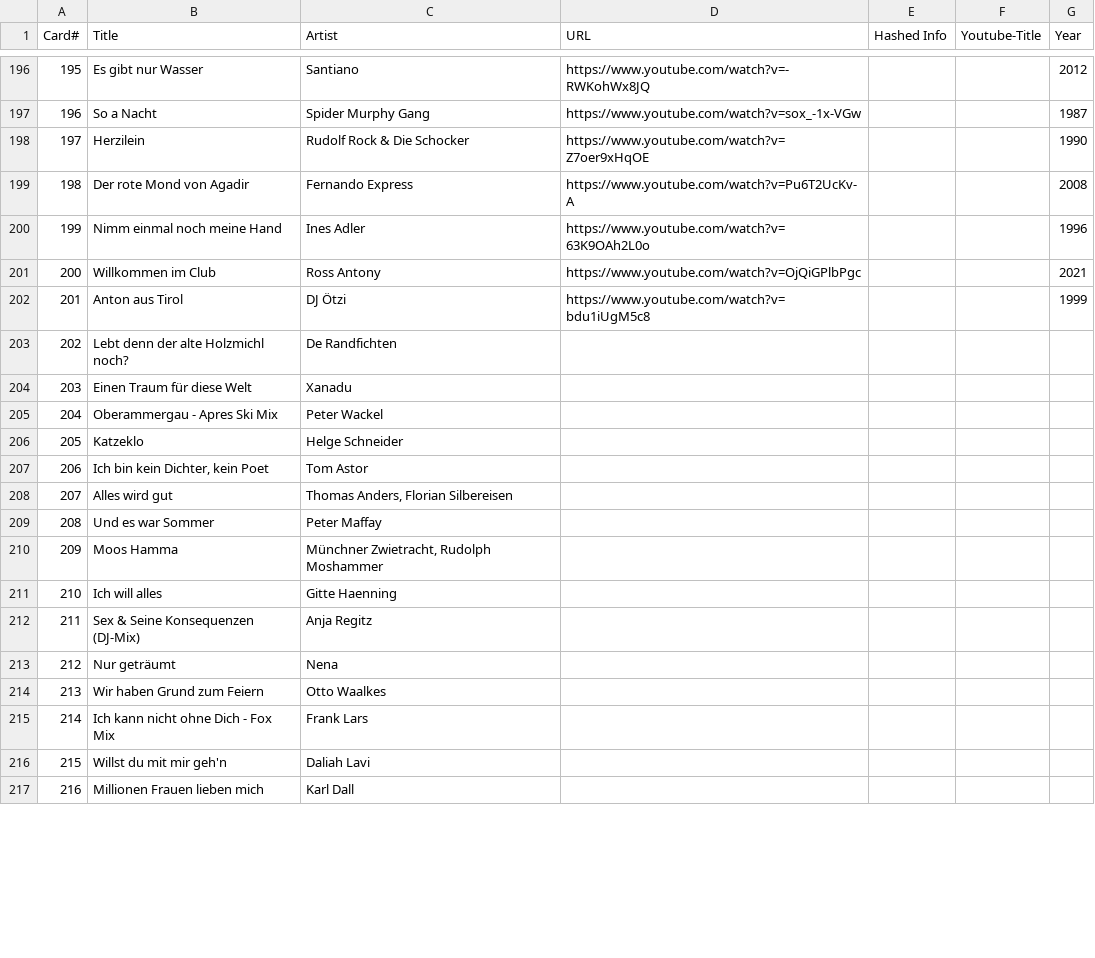
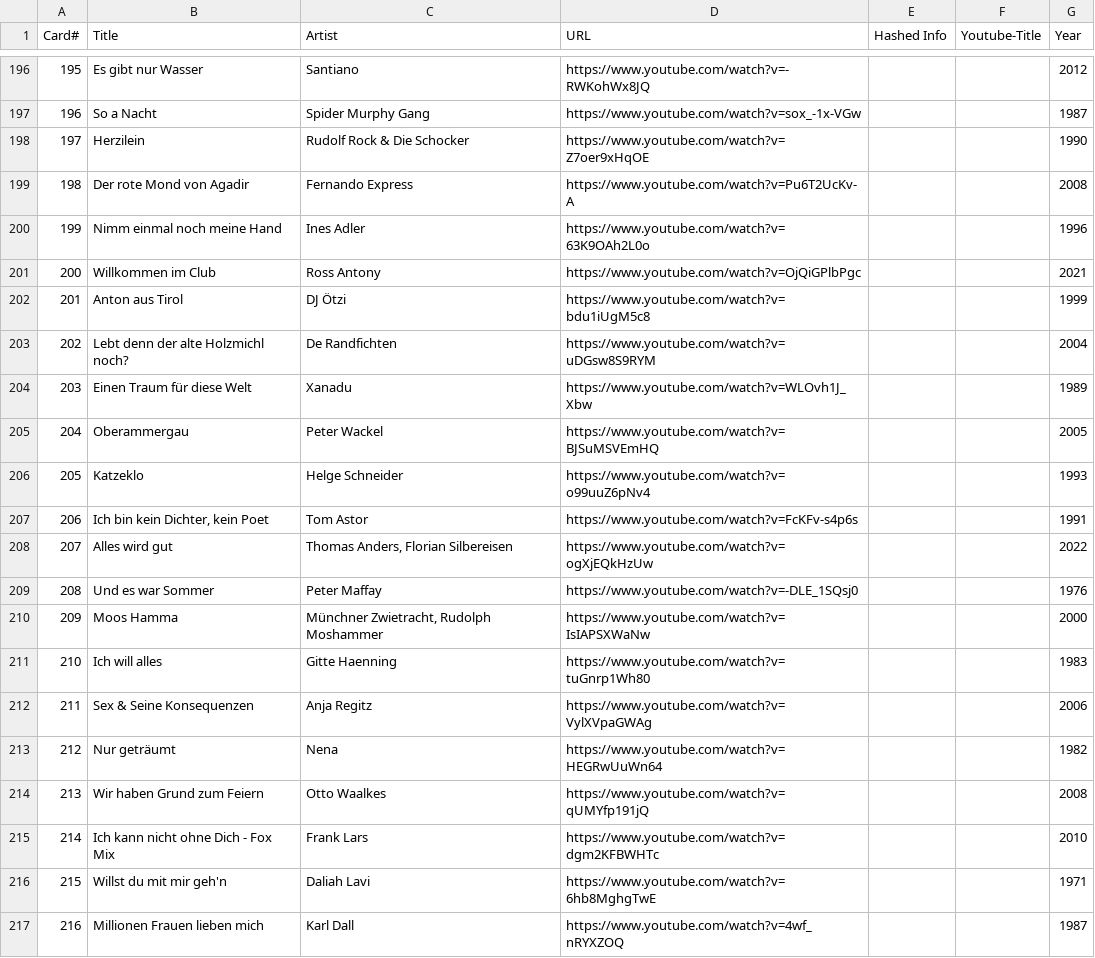
Before and after one commit to andygruber/songseeker-hitster-playlists, a CSV file: hitster-de-aaaa0007.csv, drawn as a sheet; only a part is shown, gaps mark what is left out; the diff covers the shown part only.

Commit message:
Add another bunch of songs added

```diff
--- a/hitster-de-aaaa0007.csv
+++ b/hitster-de-aaaa0007.csv
@@ -202,16 +202,16 @@ Card#,Title,Artist,URL,Hashed Info,Youtube-Title,Year
 201,Anton aus Tirol,DJ Ötzi,https://www.youtube.com/watch?v=bdu1iUgM5c8,,,1999
-202,Lebt denn der alte Holzmichl noch?,De Randfichten
-203,Einen Traum für diese Welt,Xanadu
-204,Oberammergau - Apres Ski Mix,Peter Wackel
-205,Katzeklo,Helge Schneider
-206,"Ich bin kein Dichter, kein Poet",Tom Astor
-207,Alles wird gut,"Thomas Anders, Florian Silbereisen"
-208,Und es war Sommer,Peter Maffay
-209,Moos Hamma,"Münchner Zwietracht, Rudolph Moshammer"
-210,Ich will alles,Gitte Haenning
-211,Sex & Seine Konsequenzen (DJ-Mix),Anja Regitz
-212,Nur geträumt,Nena
-213,Wir haben Grund zum Feiern,Otto Waalkes
-214,Ich kann nicht ohne Dich - Fox Mix,Frank Lars
-215,Willst du mit mir geh'n,Daliah Lavi
-216,Millionen Frauen lieben mich,Karl Dall
+202,Lebt denn der alte Holzmichl noch?,De Randfichten,https://www.youtube.com/watch?v=uDGsw8S9RYM,,,2004
+203,Einen Traum für diese Welt,Xanadu,https://www.youtube.com/watch?v=WLOvh1J_Xbw,,,1989
+204,Oberammergau,Peter Wackel,https://www.youtube.com/watch?v=BJSuMSVEmHQ,,,2005
+205,Katzeklo,Helge Schneider,https://www.youtube.com/watch?v=o99uuZ6pNv4,,,1993
+206,"Ich bin kein Dichter, kein Poet",Tom Astor,https://www.youtube.com/watch?v=FcKFv-s4p6s,,,1991
+207,Alles wird gut,"Thomas Anders, Florian Silbereisen",https://www.youtube.com/watch?v=ogXjEQkHzUw,,,2022
+208,Und es war Sommer,Peter Maffay,https://www.youtube.com/watch?v=-DLE_1SQsj0,,,1976
+209,Moos Hamma,"Münchner Zwietracht, Rudolph Moshammer",https://www.youtube.com/watch?v=IsIAPSXWaNw,,,2000
+210,Ich will alles,Gitte Haenning,https://www.youtube.com/watch?v=tuGnrp1Wh80,,,1983
+211,Sex & Seine Konsequenzen,Anja Regitz,https://www.youtube.com/watch?v=VylXVpaGWAg,,,2006
+212,Nur geträumt,Nena,https://www.youtube.com/watch?v=HEGRwUuWn64,,,1982
+213,Wir haben Grund zum Feiern,Otto Waalkes,https://www.youtube.com/watch?v=qUMYfp191jQ,,,2008
+214,Ich kann nicht ohne Dich - Fox Mix,Frank Lars,https://www.youtube.com/watch?v=dgm2KFBWHTc,,,2010
+215,Willst du mit mir geh'n,Daliah Lavi,https://www.youtube.com/watch?v=6hb8MghgTwE,,,1971
+216,Millionen Frauen lieben mich,Karl Dall,https://www.youtube.com/watch?v=4wf_nRYXZOQ,,,1987
```
Also changed, not shown: 119 edited cells elsewhere in this file.
